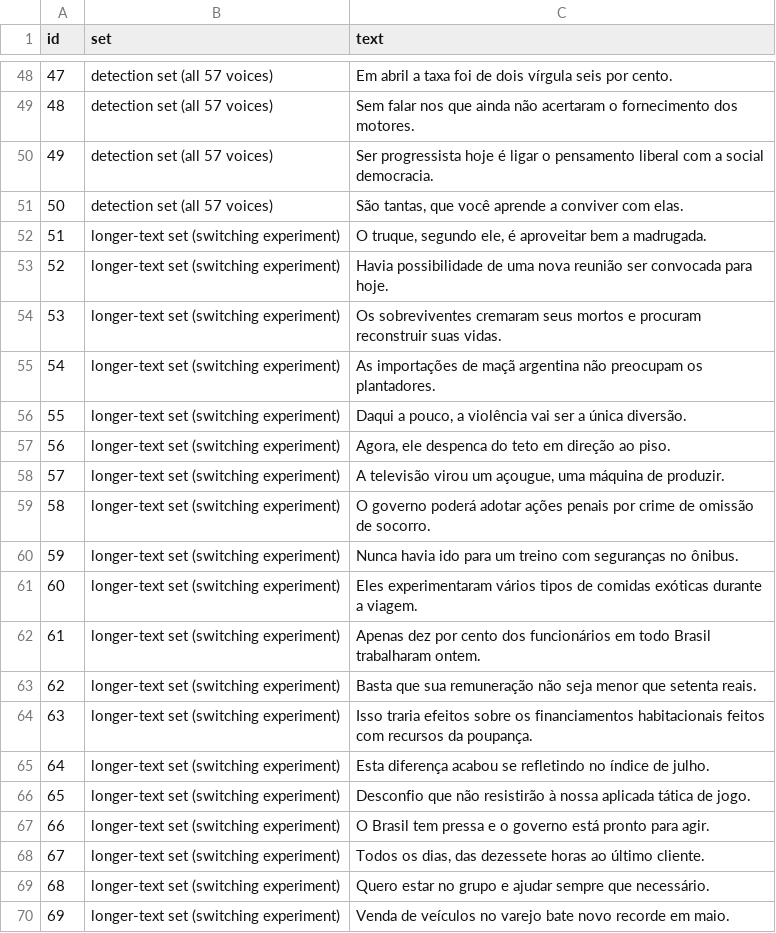
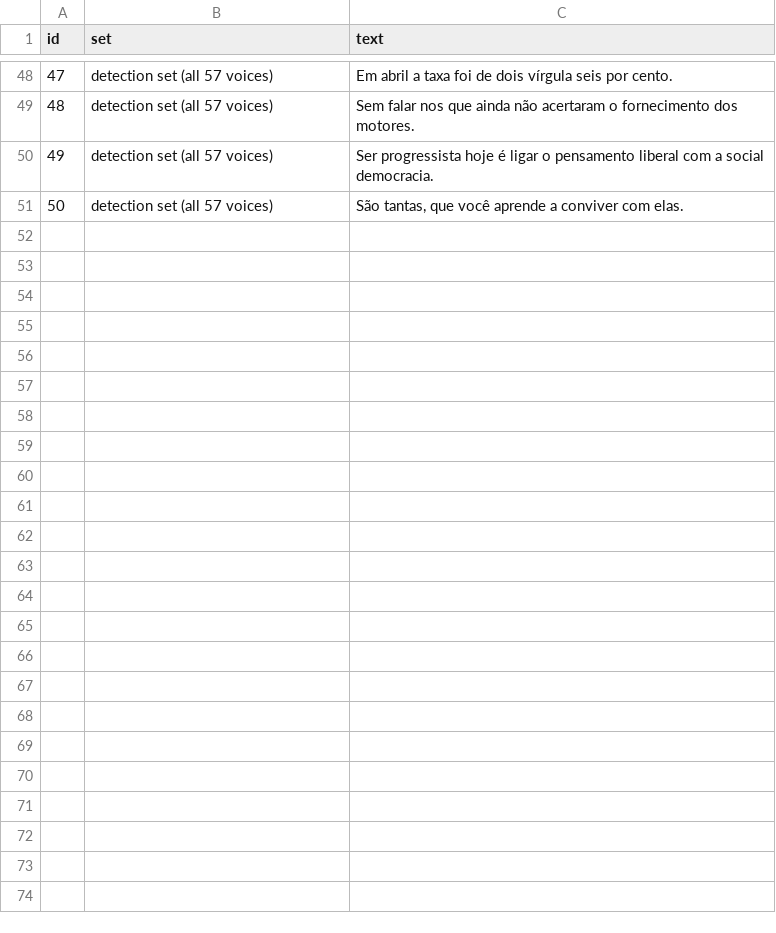
Before and after one commit to gpa-smt-ufrj/gpa-smt-ufrj.github.io, a CSV file: docs/slt2026/data/synthesis_prompts.csv, drawn as a sheet; only a part is shown, gaps mark what is left out; the diff covers the shown part only.

```diff
--- a/docs/slt2026/data/synthesis_prompts.csv
+++ b/docs/slt2026/data/synthesis_prompts.csv
@@ -51,20 +51 @@ id,set,text
 50,detection set (all 57 voices),"São tantas, que você aprende a conviver com elas."
-51,longer-text set (switching experiment),"O truque, segundo ele, é aproveitar bem a madrugada."
-52,longer-text set (switching experiment),Havia possibilidade de uma nova reunião ser convocada para hoje.
-53,longer-text set (switching experiment),Os sobreviventes cremaram seus mortos e procuram reconstruir suas vidas.
-54,longer-text set (switching experiment),As importações de maçã argentina não preocupam os plantadores.
-55,longer-text set (switching experiment),"Daqui a pouco, a violência vai ser a única diversão."
-56,longer-text set (switching experiment),"Agora, ele despenca do teto em direção ao piso."
-57,longer-text set (switching experiment),"A televisão virou um açougue, uma máquina de produzir."
-58,longer-text set (switching experiment),O governo poderá adotar ações penais por crime de omissão de socorro.
-59,longer-text set (switching experiment),Nunca havia ido para um treino com seguranças no ônibus.
-60,longer-text set (switching experiment),Eles experimentaram vários tipos de comidas exóticas durante a viagem.
-61,longer-text set (switching experiment),Apenas dez por cento dos funcionários em todo Brasil trabalharam ontem.
-62,longer-text set (switching experiment),Basta que sua remuneração não seja menor que setenta reais.
-63,longer-text set (switching experiment),Isso traria efeitos sobre os financiamentos habitacionais feitos com recursos da poupança.
-64,longer-text set (switching experiment),Esta diferença acabou se refletindo no índice de julho.
-65,longer-text set (switching experiment),Desconfio que não resistirão à nossa aplicada tática de jogo.
-66,longer-text set (switching experiment),O Brasil tem pressa e o governo está pronto para agir.
-67,longer-text set (switching experiment),"Todos os dias, das dezessete horas ao último cliente."
-68,longer-text set (switching experiment),Quero estar no grupo e ajudar sempre que necessário.
-69,longer-text set (switching experiment),Venda de veículos no varejo bate novo recorde em maio.
```
Also changed, not shown: 31 removed rows elsewhere in this file, docs/slt2026/data/experimental_setup.csv, 3 other files.
